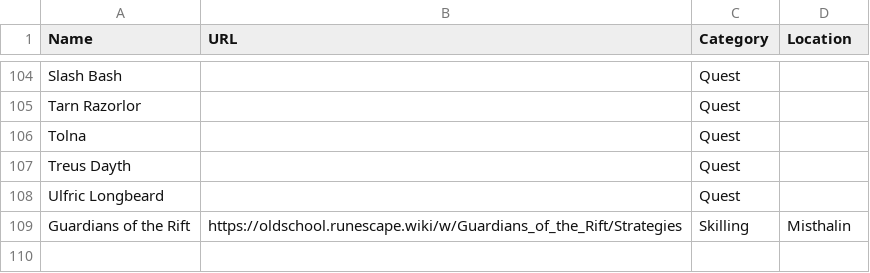
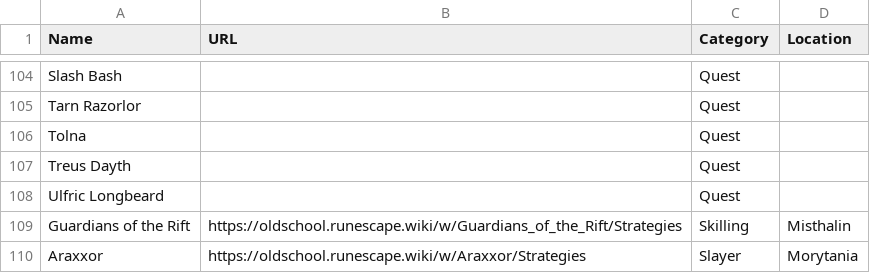
Before and after one commit to t8or/recequip-wiki-scraper, a CSV file: data_to_import.csv, drawn as a sheet; only a part is shown, gaps mark what is left out; the diff names each change by its address in the sheet, - before the commit and + after, or states it on an @@ line.

Commit message:
Added Araxxor

```diff
--- a/data_to_import.csv
+++ b/data_to_import.csv
+row 110: Araxxor | https://oldschool.runescape.wiki/w/Araxxor/Strategies | Slayer | Morytania
```
